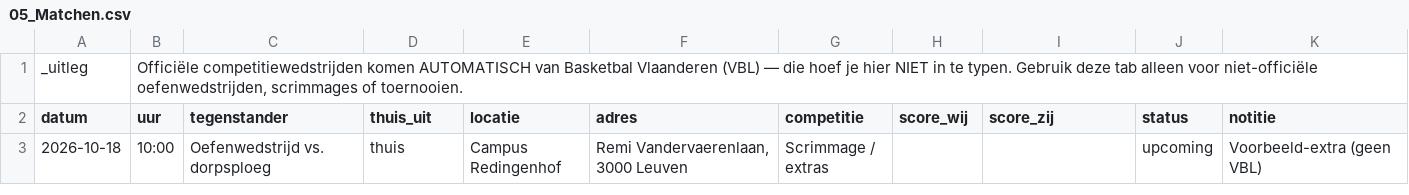
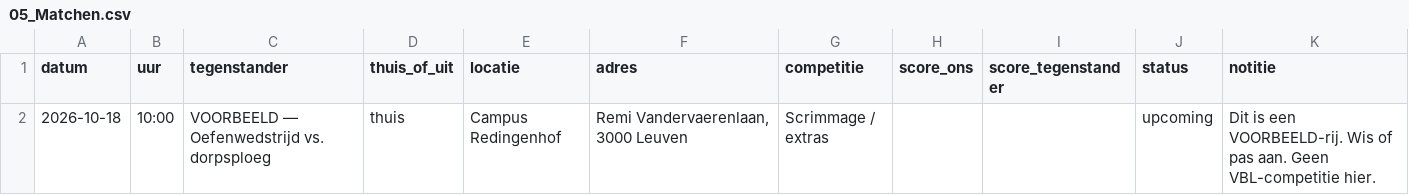
Before and after one commit to bartlens/leuven-bears-academy, a CSV file: sheet-templates/team-beheer/05_Matchen.csv, drawn as a sheet.

```diff
--- a/sheet-templates/team-beheer/05_Matchen.csv
+++ b/sheet-templates/team-beheer/05_Matchen.csv
@@ -1,3 +1,2 @@
-_uitleg,"Officiële competitiewedstrijden komen AUTOMATISCH van Basketbal Vlaanderen (VBL) — die hoef je hier NIET in te typen. Gebruik deze tab alleen voor niet-officiële oefenwedstrijden, scrimmages of toernooien."
-datum,uur,tegenstander,thuis_uit,locatie,adres,competitie,score_wij,score_zij,status,notitie
-2026-10-18,10:00,Oefenwedstrijd vs. dorpsploeg,thuis,Campus Redingenhof,"Remi Vandervaerenlaan, 3000 Leuven",Scrimmage / extras,,,upcoming,Voorbeeld-extra (geen VBL)
+datum,uur,tegenstander,thuis_of_uit,locatie,adres,competitie,score_ons,score_tegenstander,status,notitie
+2026-10-18,10:00,VOORBEELD — Oefenwedstrijd vs. dorpsploeg,thuis,Campus Redingenhof,"Remi Vandervaerenlaan, 3000 Leuven",Scrimmage / extras,,,upcoming,Dit is een VOORBEELD-rij. Wis of pas aan. Geen VBL-competitie hier.
```
Also changed, not shown: sheet-templates/team-aanwezigheid/01_Sessies.csv, sheet-templates/team-aanwezigheid/02_Aanwezigheid.csv, 42 other files.
